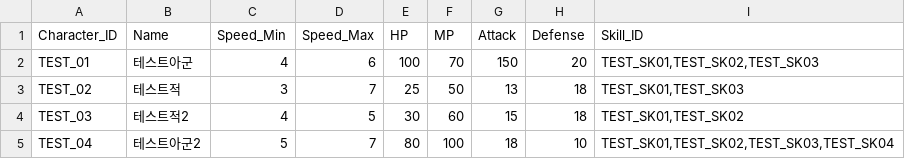
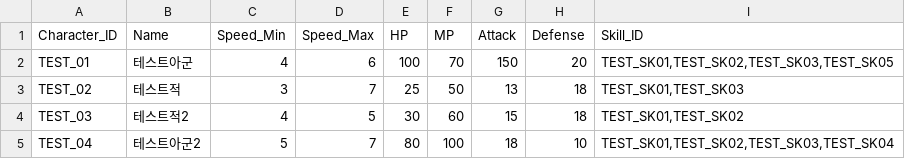
Before and after one commit to msh0325/Project_CT, a CSV file: Assets/Data/CharacterStat.csv, drawn as a sheet.

```diff
--- a/Assets/Data/CharacterStat.csv
+++ b/Assets/Data/CharacterStat.csv
@@ -1,3 +1,3 @@
 Character_ID,Name,Speed_Min,Speed_Max,HP,MP,Attack,Defense,Skill_ID
-TEST_01,테스트아군,4,6,100,70,150,20,"TEST_SK01,TEST_SK02,TEST_SK03"
+TEST_01,테스트아군,4,6,100,70,150,20,"TEST_SK01,TEST_SK02,TEST_SK03,TEST_SK05"
 TEST_02,테스트적,3,7,25,50,13,18,"TEST_SK01,TEST_SK03"
```
Also changed, not shown: Assets/Data/SkillData.csv, 25 other files.
